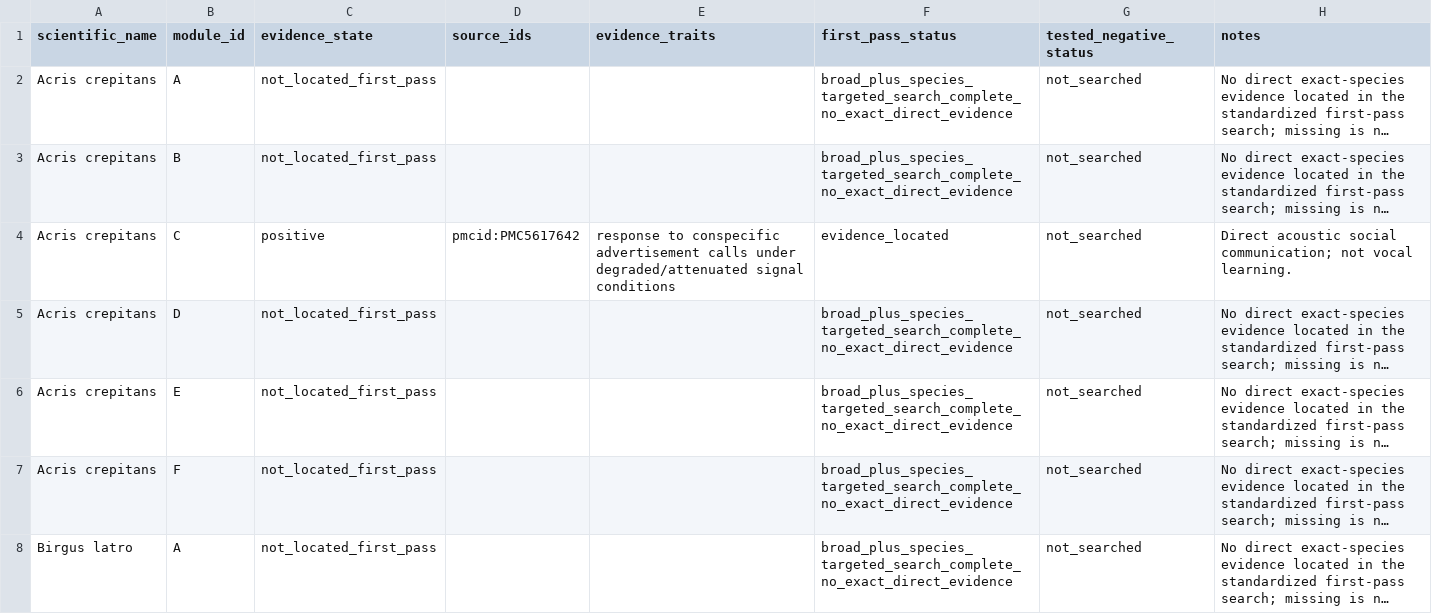
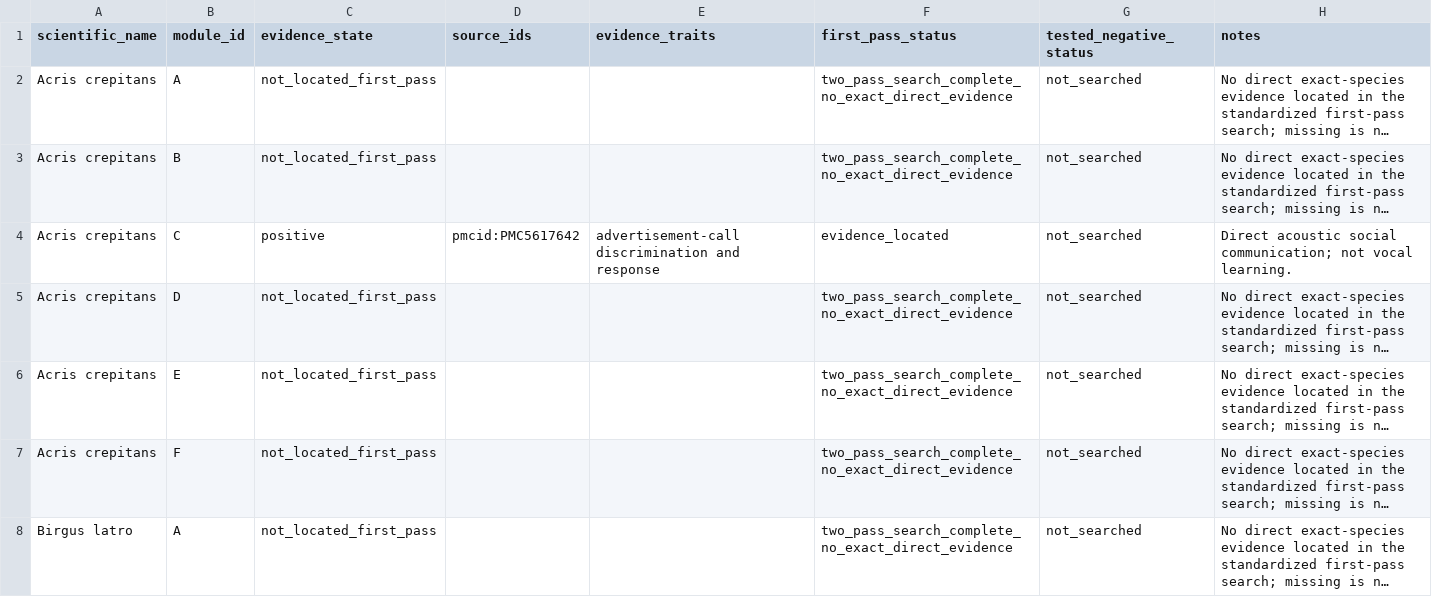
Before and after one commit to CochraneK/ARIS-GCA-Bees, a CSV file: papers/008-human-intelligence-bootstrap/data/underrepresented_module_grid_v0.csv, drawn as a sheet; only a part is shown; long unchanged cells end in …; the diff covers the shown part only; the diff names each change by its address in the sheet, - before the commit and + after, or states it on an @@ line.

Commit message:
Close first-pass A-F states for underrepresented calibration taxa

```diff
--- a/papers/008-human-intelligence-bootstrap/data/underrepresented_module_grid_v0.csv
+++ b/papers/008-human-intelligence-bootstrap/data/underrepresented_module_grid_v0.csv
-F2:F3 (first_pass_status): broad_plus_species_targeted_search_complete_no_exact_direct_evidence
+F2:F3 (first_pass_status): two_pass_search_complete_no_exact_direct_evidence
-E4 (evidence_traits): response to conspecific advertisement calls under degraded/attenuated signal conditions
+E4 (evidence_traits): advertisement-call discrimination and response
-F5:F8 (first_pass_status): broad_plus_species_targeted_search_complete_no_exact_direct_evidence
+F5:F8 (first_pass_status): two_pass_search_complete_no_exact_direct_evidence
```
Also changed, not shown: 84 edited cells elsewhere in this file.
